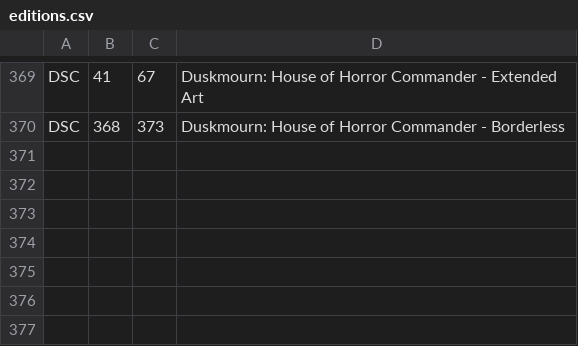
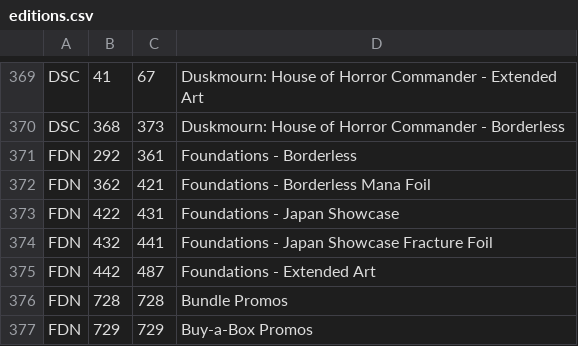
Before and after one commit to dyashman/mb2cs, a CSV file: editions.csv, drawn as a sheet; only a part is shown, gaps mark what is left out; the diff names each change by its address in the sheet, - before the commit and + after, or states it on an @@ line.

Commit message:
Update editions.csv for Foundations release

```diff
--- a/editions.csv
+++ b/editions.csv
+row 371: FDN | 292 | 361 | Foundations - Borderless
+row 372: FDN | 362 | 421 | Foundations - Borderless Mana Foil
+row 373: FDN | 422 | 431 | Foundations - Japan Showcase
+row 374: FDN | 432 | 441 | Foundations - Japan Showcase Fracture Foil
+row 375: FDN | 442 | 487 | Foundations - Extended Art
+row 376: FDN | 728 | 728 | Bundle Promos
+row 377: FDN | 729 | 729 | Buy-a-Box Promos
```
